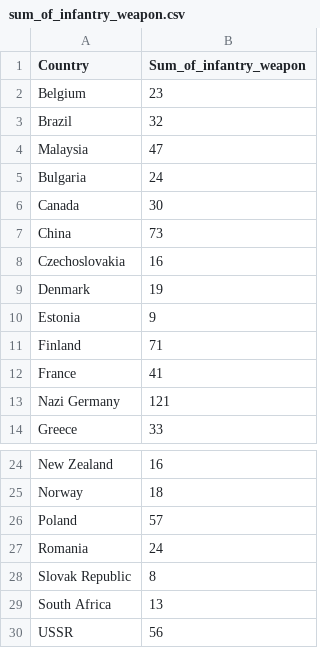
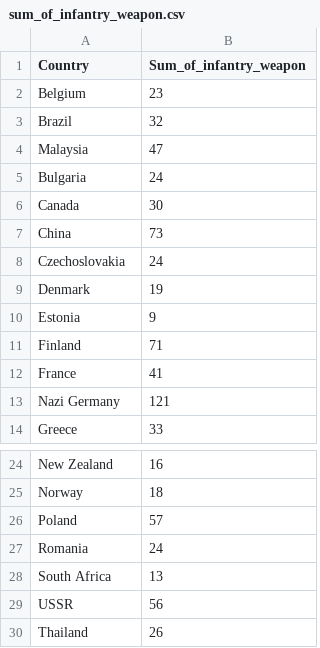
Before and after one commit to cklawac/comp4462, a CSV file: sum_of_infantry_weapon.csv, drawn as a sheet; only a part is shown, gaps mark what is left out; the shorter side is filled out with more unchanged rows.

Commit message:
Update sum_of_infantry_weapon.csv

```diff
--- a/sum_of_infantry_weapon.csv
+++ b/sum_of_infantry_weapon.csv
@@ -7,3 +7,3 @@ Canada,	30
 China,	73
-Czechoslovakia,	16
+Czechoslovakia,	24
 Denmark,	19
@@ -27,3 +27,2 @@ Poland,	57
 Romania,	24
-Slovak Republic,	8
 South Africa,	13
```
